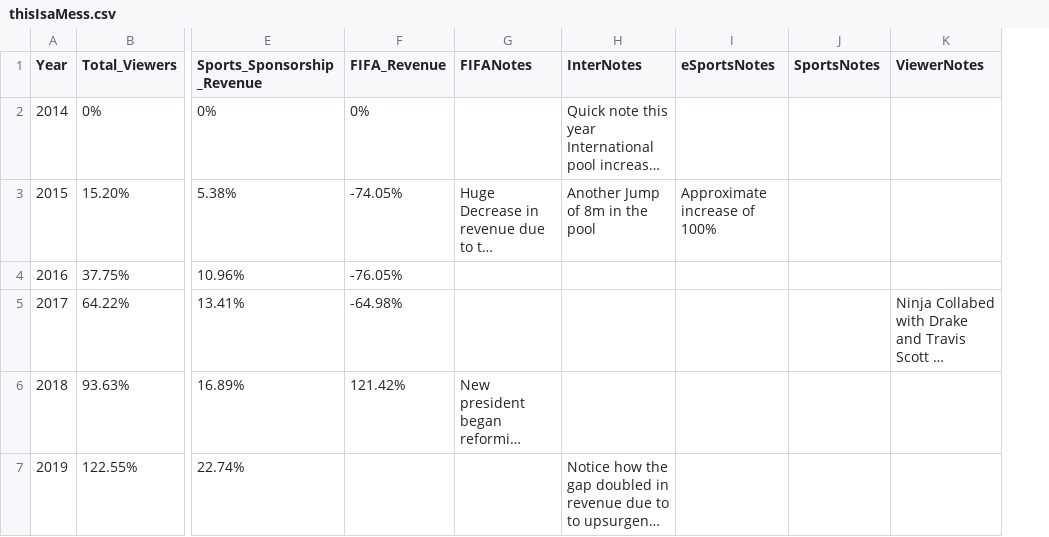
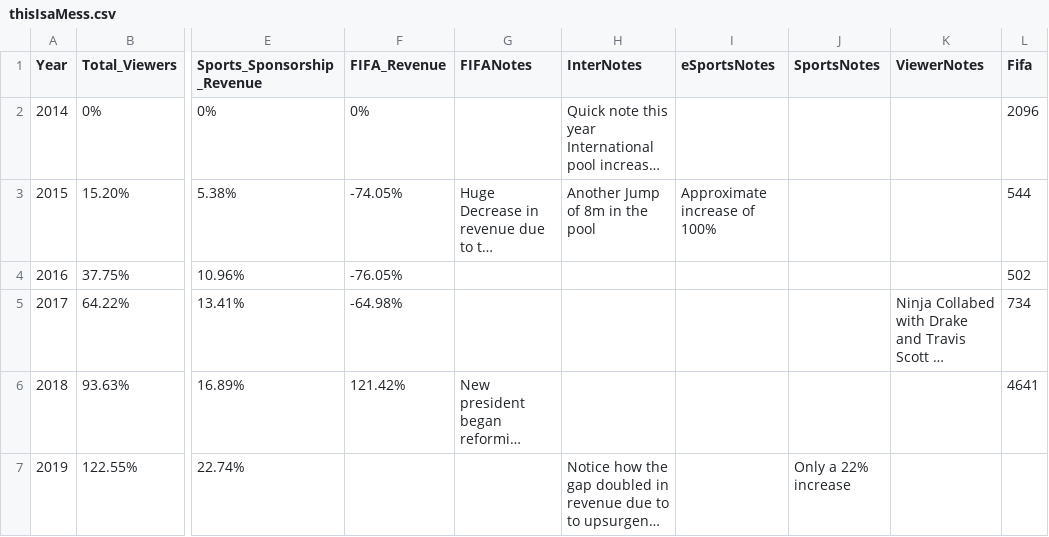
Before and after one commit to cath-ly/eSports, a CSV file: thisIsaMess.csv, drawn as a sheet; only a part is shown, gaps mark what is left out; long unchanged cells end in …; the diff names each change by its address in the sheet, - before the commit and + after, or states it on an @@ line.

```diff
--- a/thisIsaMess.csv
+++ b/thisIsaMess.csv
+column L (Fifa), rows 2-6: 2096 | 544 | 502 | 734 | 4641
-J7 (SportsNotes): (empty)
+J7 (SportsNotes): Only a 22% increase
```
Also changed, not shown: 4 other files.
